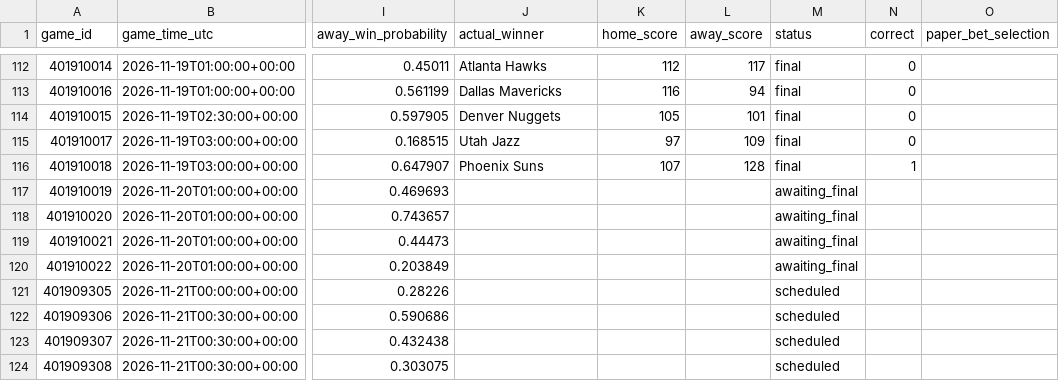
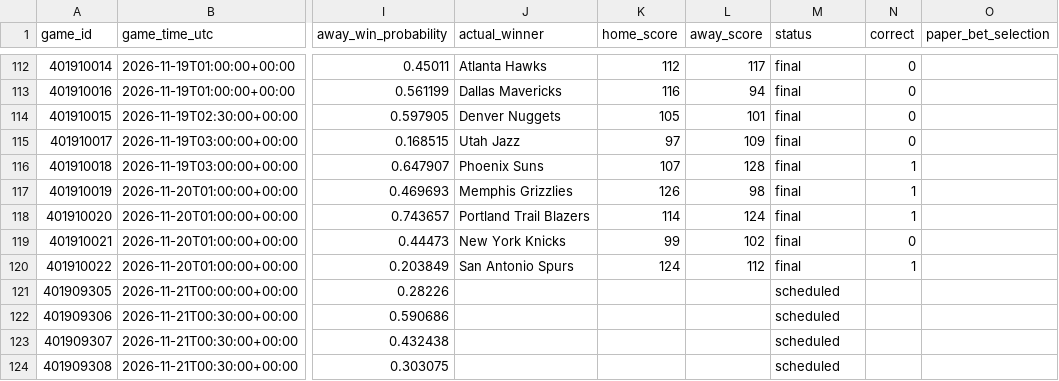
Before and after one commit to kensu-kimsu/nbamoneyprinter, a CSV file: research/prediction_results/all_predictions.csv, drawn as a sheet; only a part is shown, gaps mark what is left out; the diff names each change by its address in the sheet, - before the commit and + after, or states it on an @@ line.

```diff
--- a/research/prediction_results/all_predictions.csv
+++ b/research/prediction_results/all_predictions.csv
-J117 (actual_winner): (empty)
+J117 (actual_winner): Memphis Grizzlies
-K117 (home_score): (empty)
+K117 (home_score): 126
-L117 (away_score): (empty)
+L117 (away_score): 98
-M117:M120 (status): awaiting_final
+M117:M120 (status): final
-N117:N118 (correct): (empty)
+N117:N118 (correct): 1
-J118 (actual_winner): (empty)
+J118 (actual_winner): Portland Trail Blazers
-K118 (home_score): (empty)
+K118 (home_score): 114
-L118 (away_score): (empty)
+L118 (away_score): 124
-J119 (actual_winner): (empty)
+J119 (actual_winner): New York Knicks
-K119 (home_score): (empty)
+K119 (home_score): 99
-L119 (away_score): (empty)
+L119 (away_score): 102
-N119 (correct): (empty)
+N119 (correct): 0
-J120 (actual_winner): (empty)
+J120 (actual_winner): San Antonio Spurs
-K120 (home_score): (empty)
+K120 (home_score): 124
-L120 (away_score): (empty)
+L120 (away_score): 112
-N120 (correct): (empty)
+N120 (correct): 1
```
Also changed, not shown: research/prediction_results/all_picks_hypothetical.csv, research/prediction_results/bankroll_daily_history.csv, 3 other files.
